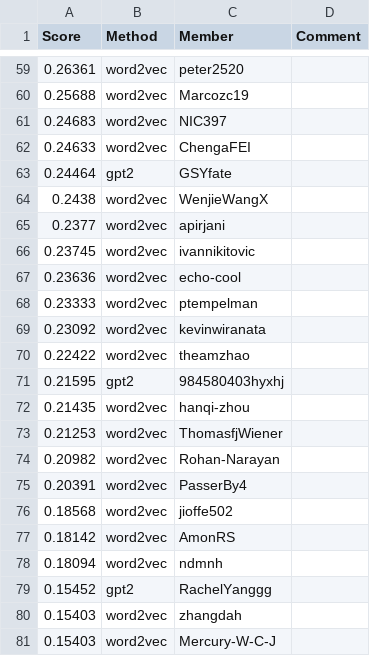
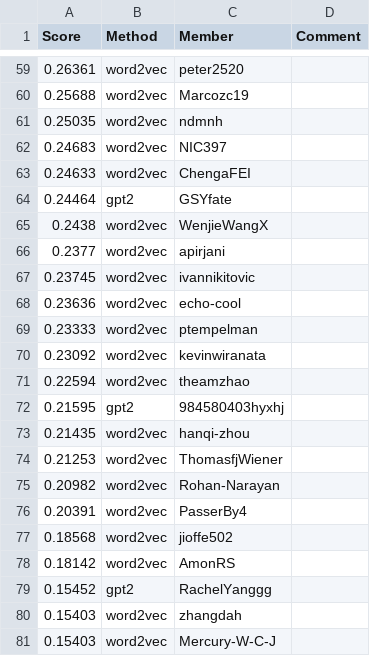
Before and after one commit to cornell-cs5740-sp24/leaderboards, a CSV file: a3/leaderboard_cont.csv, drawn as a sheet; only a part is shown, gaps mark what is left out.

Commit message:
Leaderboard Update

```diff
--- a/a3/leaderboard_cont.csv
+++ b/a3/leaderboard_cont.csv
@@ -60,2 +60,3 @@ Score,Method,Member,Comment
 0.25688,word2vec,Marcozc19,
+0.25035,word2vec,ndmnh,
 0.24683,word2vec,NIC397,
@@ -69,3 +70,3 @@ Score,Method,Member,Comment
 0.23092,word2vec,kevinwiranata,
-0.22422,word2vec,theamzhao,
+0.22594,word2vec,theamzhao,
 0.21595,gpt2,984580403hyxhj,
@@ -77,3 +78,2 @@ Score,Method,Member,Comment
 0.18142,word2vec,AmonRS,
-0.18094,word2vec,ndmnh,
 0.15452,gpt2,RachelYanggg,
```
